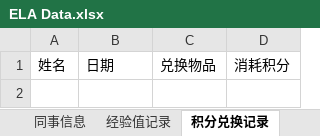
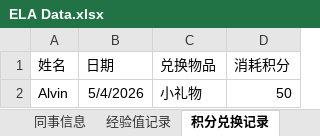
Before and after one commit to Neverwhateve/ela-leaderboard, an Excel workbook: ELA Data.xlsx, sheet 积分兑换记录, drawn as a sheet; values as stored, in another font and other column widths than the file's, no borders; the diff names each change by its address in the sheet, - before the commit and + after, or states it on an @@ line.

```diff
--- a/ELA Data.xlsx (sheet 积分兑换记录)
+++ b/ELA Data.xlsx (sheet 积分兑换记录)
+row 2: Alvin | 5/4/2026 | 小礼物 | 50
```
Also changed, not shown: sheet 经验值记录, 2 other files.
